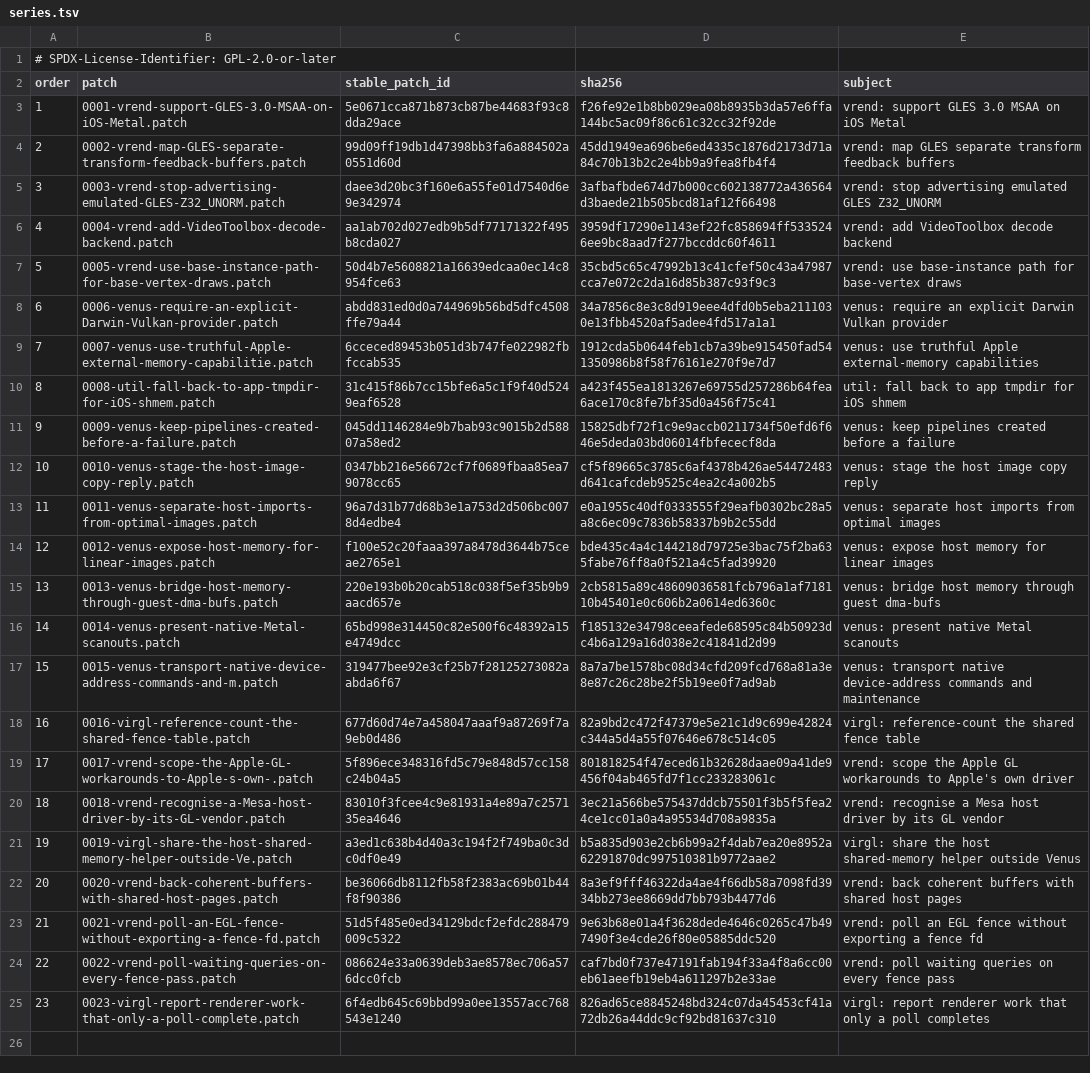
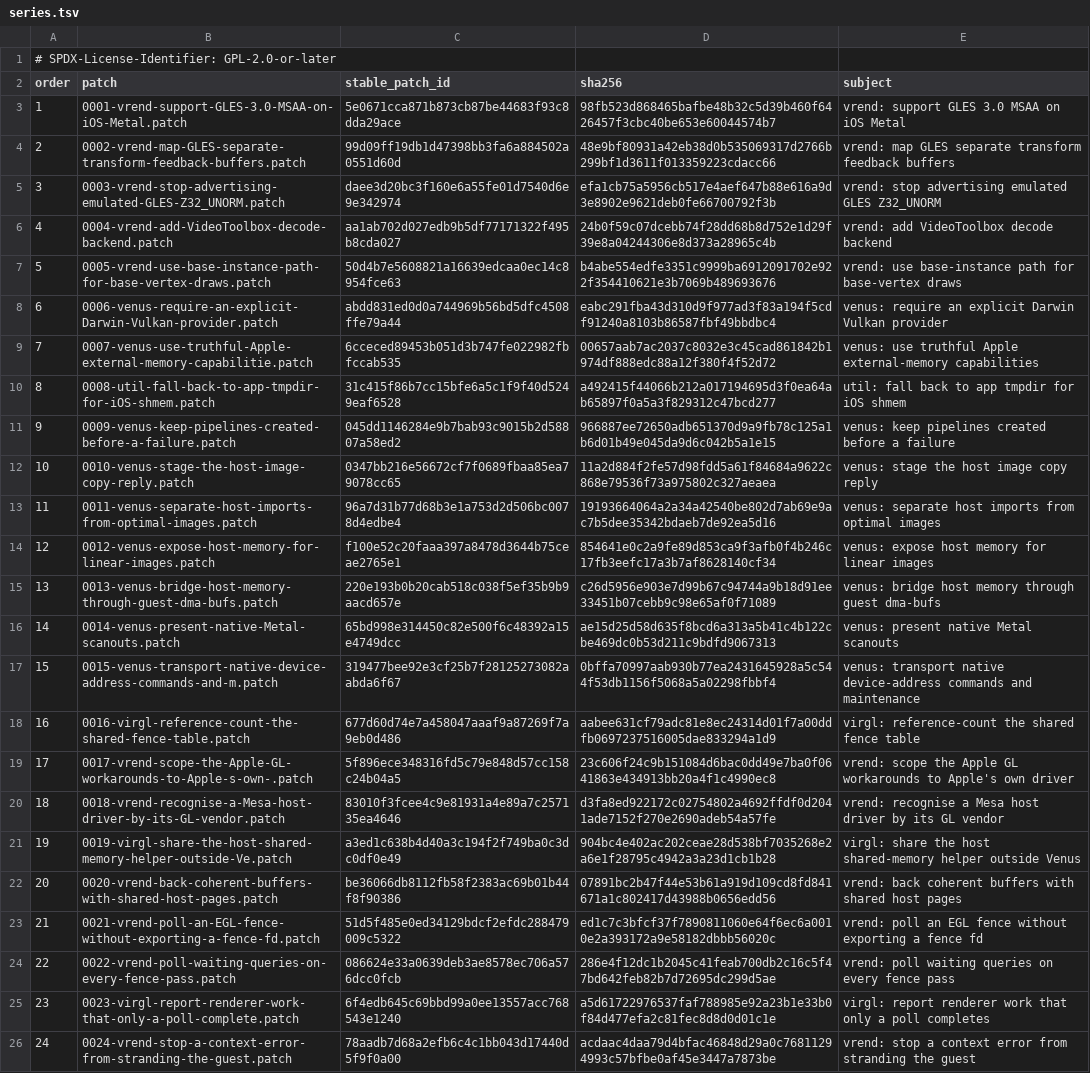
Before and after one commit to 1972nollus/Kernarium, a TSV file: dependencies/patches/utm-virglrenderer/series.tsv, drawn as a sheet; the diff names each change by its address in the sheet, - before the commit and + after, or states it on an @@ line.

```diff
--- a/dependencies/patches/utm-virglrenderer/series.tsv
+++ b/dependencies/patches/utm-virglrenderer/series.tsv
-D3 (sha256): f26fe92e1b8bb029ea08b8935b3da57e6ffa144bc5ac09f86c61c32cc32f92de
+D3 (sha256): 98fb523d868465bafbe48b32c5d39b460f6426457f3cbc40be653e60044574b7
-D4 (sha256): 45dd1949ea696be6ed4335c1876d2173d71a84c70b13b2c2e4bb9a9fea8fb4f4
+D4 (sha256): 48e9bf80931a42eb38d0b535069317d2766b299bf1d3611f013359223cdacc66
-D5 (sha256): 3afbafbde674d7b000cc602138772a436564d3baede21b505bcd81af12f66498
+D5 (sha256): efa1cb75a5956cb517e4aef647b88e616a9d3e8902e9621deb0fe66700792f3b
-D6 (sha256): 3959df17290e1143ef22fc858694ff5335246ee9bc8aad7f277bccddc60f4611
+D6 (sha256): 24b0f59c07dcebb74f28dd68b8d752e1d29f39e8a04244306e8d373a28965c4b
-D7 (sha256): 35cbd5c65c47992b13c41cfef50c43a47987cca7e072c2da16d85b387c93f9c3
+D7 (sha256): b4abe554edfe3351c9999ba6912091702e922f354410621e3b7069b489693676
-D8 (sha256): 34a7856c8e3c8d919eee4dfd0b5eba2111030e13fbb4520af5adee4fd517a1a1
+D8 (sha256): eabc291fba43d310d9f977ad3f83a194f5cdf91240a8103b86587fbf49bbdbc4
-D9 (sha256): 1912cda5b0644feb1cb7a39be915450fad541350986b8f58f76161e270f9e7d7
+D9 (sha256): 00657aab7ac2037c8032e3c45cad861842b1974df888edc88a12f380f4f52d72
-D10 (sha256): a423f455ea1813267e69755d257286b64fea6ace170c8fe7bf35d0a456f75c41
+D10 (sha256): a492415f44066b212a017194695d3f0ea64ab65897f0a5a3f829312c47bcd277
-D11 (sha256): 15825dbf72f1c9e9accb0211734f50efd6f646e5deda03bd06014fbfececf8da
+D11 (sha256): 966887ee72650adb651370d9a9fb78c125a1b6d01b49e045da9d6c042b5a1e15
-D12 (sha256): cf5f89665c3785c6af4378b426ae54472483d641cafcdeb9525c4ea2c4a002b5
+D12 (sha256): 11a2d884f2fe57d98fdd5a61f84684a9622c868e79536f73a975802c327aeaea
-D13 (sha256): e0a1955c40df0333555f29eafb0302bc28a5a8c6ec09c7836b58337b9b2c55dd
+D13 (sha256): 19193664064a2a34a42540be802d7ab69e9ac7b5dee35342bdaeb7de92ea5d16
-D14 (sha256): bde435c4a4c144218d79725e3bac75f2ba635fabe76ff8a0f521a4c5fad39920
+D14 (sha256): 854641e0c2a9fe89d853ca9f3afb0f4b246c17fb3eefc17a3b7af8628140cf34
-D15 (sha256): 2cb5815a89c48609036581fcb796a1af718110b45401e0c606b2a0614ed6360c
+D15 (sha256): c26d5956e903e7d99b67c94744a9b18d91ee33451b07cebb9c98e65af0f71089
-D16 (sha256): f185132e34798ceeafede68595c84b50923dc4b6a129a16d038e2c41841d2d99
+D16 (sha256): ae15d25d58d635f8bcd6a313a5b41c4b122cbe469dc0b53d211c9bdfd9067313
-D17 (sha256): 8a7a7be1578bc08d34cfd209fcd768a81a3e8e87c26c28be2f5b19ee0f7ad9ab
+D17 (sha256): 0bffa70997aab930b77ea2431645928a5c544f53db1156f5068a5a02298fbbf4
-D18 (sha256): 82a9bd2c472f47379e5e21c1d9c699e42824c344a5d4a55f07646e678c514c05
+D18 (sha256): aabee631cf79adc81e8ec24314d01f7a00ddfb0697237516005dae833294a1d9
-D19 (sha256): 801818254f47eced61b32628daae09a41de9456f04ab465fd7f1cc233283061c
+D19 (sha256): 23c606f24c9b151084d6bac0dd49e7ba0f0641863e434913bb20a4f1c4990ec8
-D20 (sha256): 3ec21a566be575437ddcb75501f3b5f5fea24ce1cc01a0a4a95534d708a9835a
+D20 (sha256): d3fa8ed922172c02754802a4692ffdf0d2041ade7152f270e2690adeb54a57fe
-D21 (sha256): b5a835d903e2cb6b99a2f4dab7ea20e8952a62291870dc997510381b9772aae2
+D21 (sha256): 904bc4e402ac202ceae28d538bf7035268e2a6e1f28795c4942a3a23d1cb1b28
-D22 (sha256): 8a3ef9fff46322da4ae4f66db58a7098fd3934bb273ee8669dd7bb793b4477d6
+D22 (sha256): 07891bc2b47f44e53b61a919d109cd8fd841671a1c802417d43988b0656edd56
-D23 (sha256): 9e63b68e01a4f3628dede4646c0265c47b497490f3e4cde26f80e05885ddc520
+D23 (sha256): ed1c7c3bfcf37f7890811060e64f6ec6a0010e2a393172a9e58182dbbb56020c
-D24 (sha256): caf7bd0f737e47191fab194f33a4f8a6cc00eb61aeefb19eb4a611297b2e33ae
+D24 (sha256): 286e4f12dc1b2045c41feab700db2c16c5f47bd642feb82b7d72695dc299d5ae
-D25 (sha256): 826ad65ce8845248bd324c07da45453cf41a72db26a44ddc9cf92bd81637c310
+D25 (sha256): a5d61722976537faf788985e92a23b1e33b0f84d477efa2c81fec8d8d0d01c1e
+row 26: 24 | 0024-vrend-stop-a-context-error-from-stranding-the-guest.patch | 78aadb7d68a2efb6c4c1bb043d17440d5f9f0a00 | acdaac4daa79d4bfac46848d29a0c76811294993c57bfbe0af45e3447a7873be | vrend: stop a context error from stranding the guest
```
Also changed, not shown: 24 other files.
